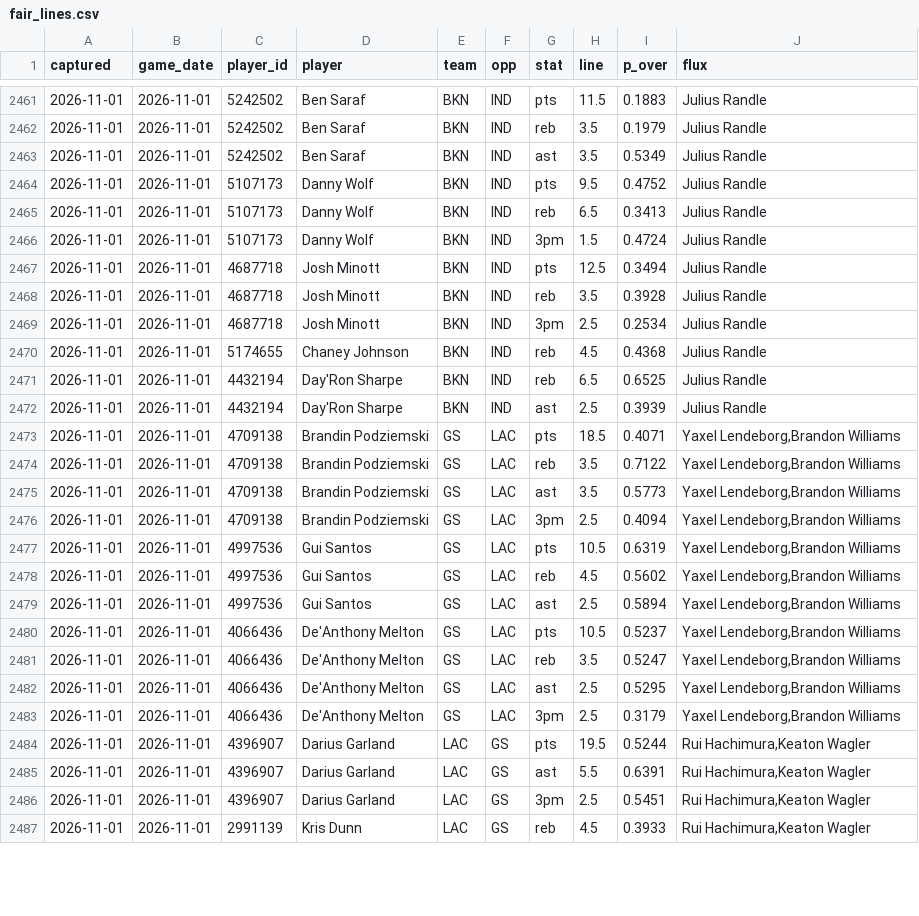
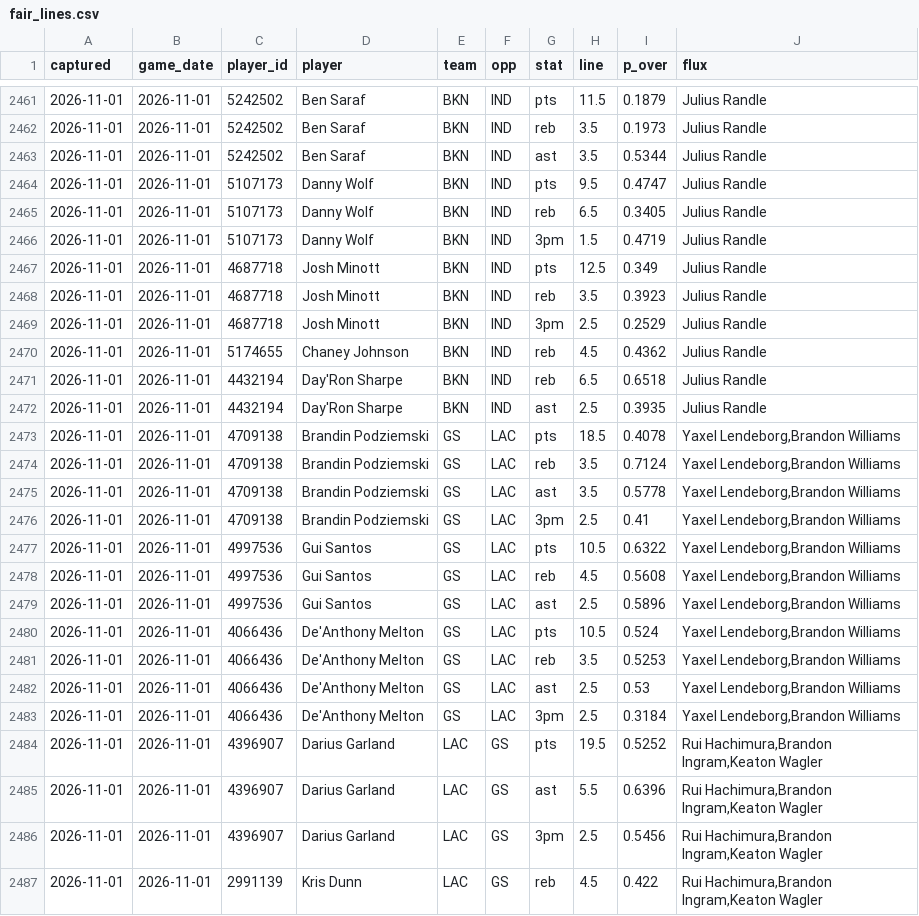
Before and after one commit to Sleepyad/nba-edge, a CSV file: data/fair_lines.csv, drawn as a sheet; only a part is shown, gaps mark what is left out; the diff covers the shown part only.

```diff
--- a/data/fair_lines.csv
+++ b/data/fair_lines.csv
@@ -2461,27 +2461,27 @@ captured,game_date,player_id,player,team,opp,stat,line,p_over,flux
-2026-11-01,2026-11-01,5242502,Ben Saraf,BKN,IND,pts,11.5,0.1883,Julius Randle
-2026-11-01,2026-11-01,5242502,Ben Saraf,BKN,IND,reb,3.5,0.1979,Julius Randle
-2026-11-01,2026-11-01,5242502,Ben Saraf,BKN,IND,ast,3.5,0.5349,Julius Randle
-2026-11-01,2026-11-01,5107173,Danny Wolf,BKN,IND,pts,9.5,0.4752,Julius Randle
-2026-11-01,2026-11-01,5107173,Danny Wolf,BKN,IND,reb,6.5,0.3413,Julius Randle
-2026-11-01,2026-11-01,5107173,Danny Wolf,BKN,IND,3pm,1.5,0.4724,Julius Randle
-2026-11-01,2026-11-01,4687718,Josh Minott,BKN,IND,pts,12.5,0.3494,Julius Randle
-2026-11-01,2026-11-01,4687718,Josh Minott,BKN,IND,reb,3.5,0.3928,Julius Randle
-2026-11-01,2026-11-01,4687718,Josh Minott,BKN,IND,3pm,2.5,0.2534,Julius Randle
-2026-11-01,2026-11-01,5174655,Chaney Johnson,BKN,IND,reb,4.5,0.4368,Julius Randle
-2026-11-01,2026-11-01,4432194,Day'Ron Sharpe,BKN,IND,reb,6.5,0.6525,Julius Randle
-2026-11-01,2026-11-01,4432194,Day'Ron Sharpe,BKN,IND,ast,2.5,0.3939,Julius Randle
-2026-11-01,2026-11-01,4709138,Brandin Podziemski,GS,LAC,pts,18.5,0.4071,"Yaxel Lendeborg,Brandon Williams"
-2026-11-01,2026-11-01,4709138,Brandin Podziemski,GS,LAC,reb,3.5,0.7122,"Yaxel Lendeborg,Brandon Williams"
-2026-11-01,2026-11-01,4709138,Brandin Podziemski,GS,LAC,ast,3.5,0.5773,"Yaxel Lendeborg,Brandon Williams"
-2026-11-01,2026-11-01,4709138,Brandin Podziemski,GS,LAC,3pm,2.5,0.4094,"Yaxel Lendeborg,Brandon Williams"
-2026-11-01,2026-11-01,4997536,Gui Santos,GS,LAC,pts,10.5,0.6319,"Yaxel Lendeborg,Brandon Williams"
-2026-11-01,2026-11-01,4997536,Gui Santos,GS,LAC,reb,4.5,0.5602,"Yaxel Lendeborg,Brandon Williams"
-2026-11-01,2026-11-01,4997536,Gui Santos,GS,LAC,ast,2.5,0.5894,"Yaxel Lendeborg,Brandon Williams"
-2026-11-01,2026-11-01,4066436,De'Anthony Melton,GS,LAC,pts,10.5,0.5237,"Yaxel Lendeborg,Brandon Williams"
-2026-11-01,2026-11-01,4066436,De'Anthony Melton,GS,LAC,reb,3.5,0.5247,"Yaxel Lendeborg,Brandon Williams"
-2026-11-01,2026-11-01,4066436,De'Anthony Melton,GS,LAC,ast,2.5,0.5295,"Yaxel Lendeborg,Brandon Williams"
-2026-11-01,2026-11-01,4066436,De'Anthony Melton,GS,LAC,3pm,2.5,0.3179,"Yaxel Lendeborg,Brandon Williams"
-2026-11-01,2026-11-01,4396907,Darius Garland,LAC,GS,pts,19.5,0.5244,"Rui Hachimura,Keaton Wagler"
-2026-11-01,2026-11-01,4396907,Darius Garland,LAC,GS,ast,5.5,0.6391,"Rui Hachimura,Keaton Wagler"
-2026-11-01,2026-11-01,4396907,Darius Garland,LAC,GS,3pm,2.5,0.5451,"Rui Hachimura,Keaton Wagler"
-2026-11-01,2026-11-01,2991139,Kris Dunn,LAC,GS,reb,4.5,0.3933,"Rui Hachimura,Keaton Wagler"
+2026-11-01,2026-11-01,5242502,Ben Saraf,BKN,IND,pts,11.5,0.1879,Julius Randle
+2026-11-01,2026-11-01,5242502,Ben Saraf,BKN,IND,reb,3.5,0.1973,Julius Randle
+2026-11-01,2026-11-01,5242502,Ben Saraf,BKN,IND,ast,3.5,0.5344,Julius Randle
+2026-11-01,2026-11-01,5107173,Danny Wolf,BKN,IND,pts,9.5,0.4747,Julius Randle
+2026-11-01,2026-11-01,5107173,Danny Wolf,BKN,IND,reb,6.5,0.3405,Julius Randle
+2026-11-01,2026-11-01,5107173,Danny Wolf,BKN,IND,3pm,1.5,0.4719,Julius Randle
+2026-11-01,2026-11-01,4687718,Josh Minott,BKN,IND,pts,12.5,0.349,Julius Randle
+2026-11-01,2026-11-01,4687718,Josh Minott,BKN,IND,reb,3.5,0.3923,Julius Randle
+2026-11-01,2026-11-01,4687718,Josh Minott,BKN,IND,3pm,2.5,0.2529,Julius Randle
+2026-11-01,2026-11-01,5174655,Chaney Johnson,BKN,IND,reb,4.5,0.4362,Julius Randle
+2026-11-01,2026-11-01,4432194,Day'Ron Sharpe,BKN,IND,reb,6.5,0.6518,Julius Randle
+2026-11-01,2026-11-01,4432194,Day'Ron Sharpe,BKN,IND,ast,2.5,0.3935,Julius Randle
+2026-11-01,2026-11-01,4709138,Brandin Podziemski,GS,LAC,pts,18.5,0.4078,"Yaxel Lendeborg,Brandon Williams"
+2026-11-01,2026-11-01,4709138,Brandin Podziemski,GS,LAC,reb,3.5,0.7124,"Yaxel Lendeborg,Brandon Williams"
+2026-11-01,2026-11-01,4709138,Brandin Podziemski,GS,LAC,ast,3.5,0.5778,"Yaxel Lendeborg,Brandon Williams"
+2026-11-01,2026-11-01,4709138,Brandin Podziemski,GS,LAC,3pm,2.5,0.41,"Yaxel Lendeborg,Brandon Williams"
+2026-11-01,2026-11-01,4997536,Gui Santos,GS,LAC,pts,10.5,0.6322,"Yaxel Lendeborg,Brandon Williams"
+2026-11-01,2026-11-01,4997536,Gui Santos,GS,LAC,reb,4.5,0.5608,"Yaxel Lendeborg,Brandon Williams"
+2026-11-01,2026-11-01,4997536,Gui Santos,GS,LAC,ast,2.5,0.5896,"Yaxel Lendeborg,Brandon Williams"
+2026-11-01,2026-11-01,4066436,De'Anthony Melton,GS,LAC,pts,10.5,0.524,"Yaxel Lendeborg,Brandon Williams"
+2026-11-01,2026-11-01,4066436,De'Anthony Melton,GS,LAC,reb,3.5,0.5253,"Yaxel Lendeborg,Brandon Williams"
+2026-11-01,2026-11-01,4066436,De'Anthony Melton,GS,LAC,ast,2.5,0.53,"Yaxel Lendeborg,Brandon Williams"
+2026-11-01,2026-11-01,4066436,De'Anthony Melton,GS,LAC,3pm,2.5,0.3184,"Yaxel Lendeborg,Brandon Williams"
+2026-11-01,2026-11-01,4396907,Darius Garland,LAC,GS,pts,19.5,0.5252,"Rui Hachimura,Brandon Ingram,Keaton Wagler"
+2026-11-01,2026-11-01,4396907,Darius Garland,LAC,GS,ast,5.5,0.6396,"Rui Hachimura,Brandon Ingram,Keaton Wagler"
+2026-11-01,2026-11-01,4396907,Darius Garland,LAC,GS,3pm,2.5,0.5456,"Rui Hachimura,Brandon Ingram,Keaton Wagler"
+2026-11-01,2026-11-01,2991139,Kris Dunn,LAC,GS,reb,4.5,0.422,"Rui Hachimura,Brandon Ingram,Keaton Wagler"
```
Also changed, not shown: 63 edited cells elsewhere in this file, data/paper_bets.csv, 1 other file.
